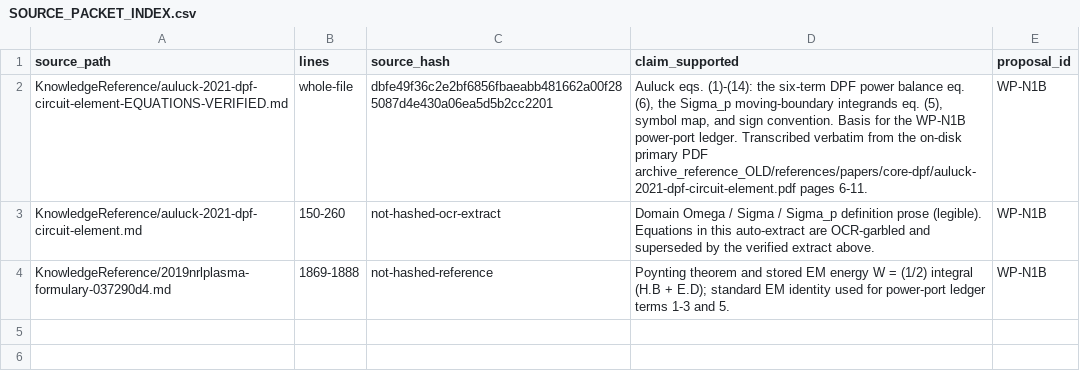
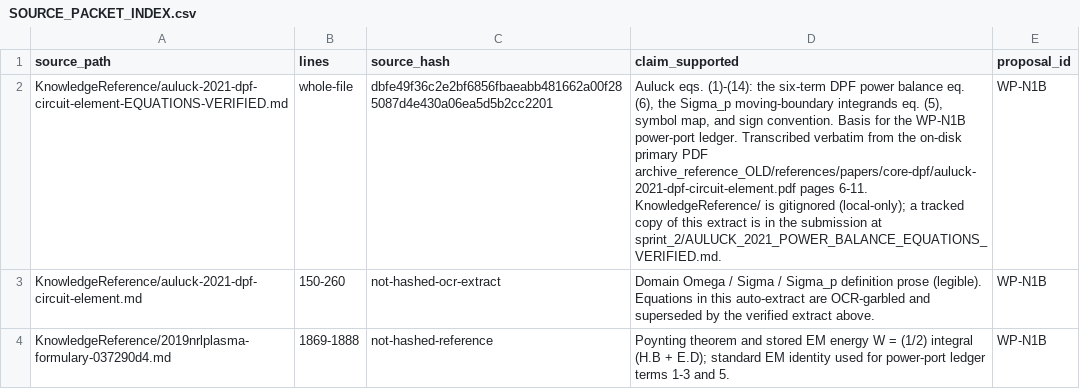
Before and after one commit to longanisainhertaco/DPF_Unified, a CSV file: docs/external_team_submissions/2026_05_18_three_sprint_blocker_packet/SOURCE_PACKET_INDEX.csv, drawn as a sheet; the diff names each change by its address in the sheet, - before the commit and + after, or states it on an @@ line.

```diff
--- a/docs/external_team_submissions/2026_05_18_three_sprint_blocker_packet/SOURCE_PACKET_INDEX.csv
+++ b/docs/external_team_submissions/2026_05_18_three_sprint_blocker_packet/SOURCE_PACKET_INDEX.csv
-D2 (claim_supported): …pages 6-11.
+D2 (claim_supported): …pages 6-11. KnowledgeReference/ is gitignored (local-only); a tracked copy of this extract is in the submission at sprint_2/AULUCK_2021_POWER_BALANCE_EQUATIONS_VERIFIED.md.
```
Also changed, not shown: 1 other file.
